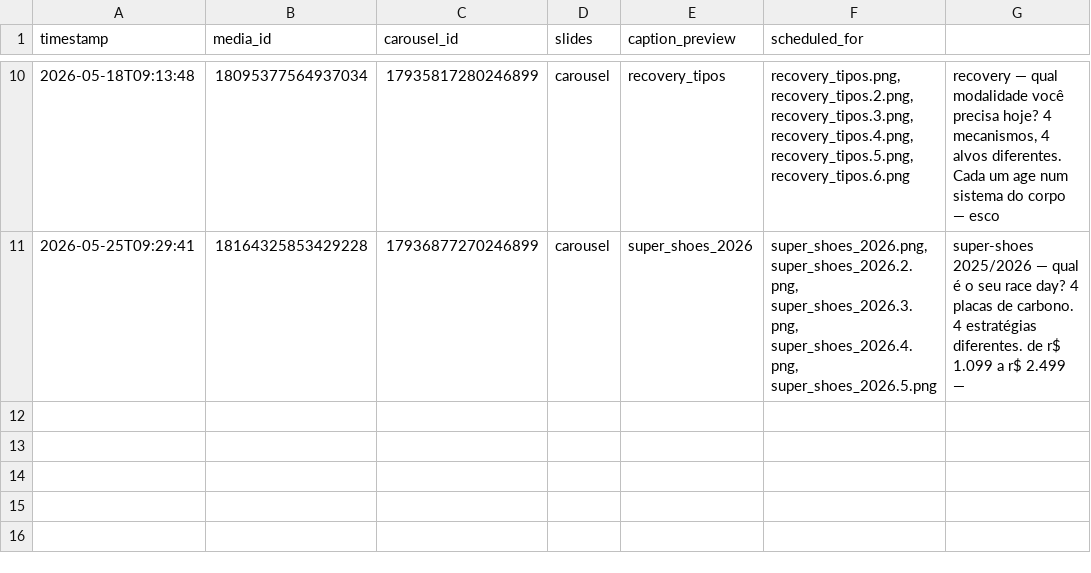
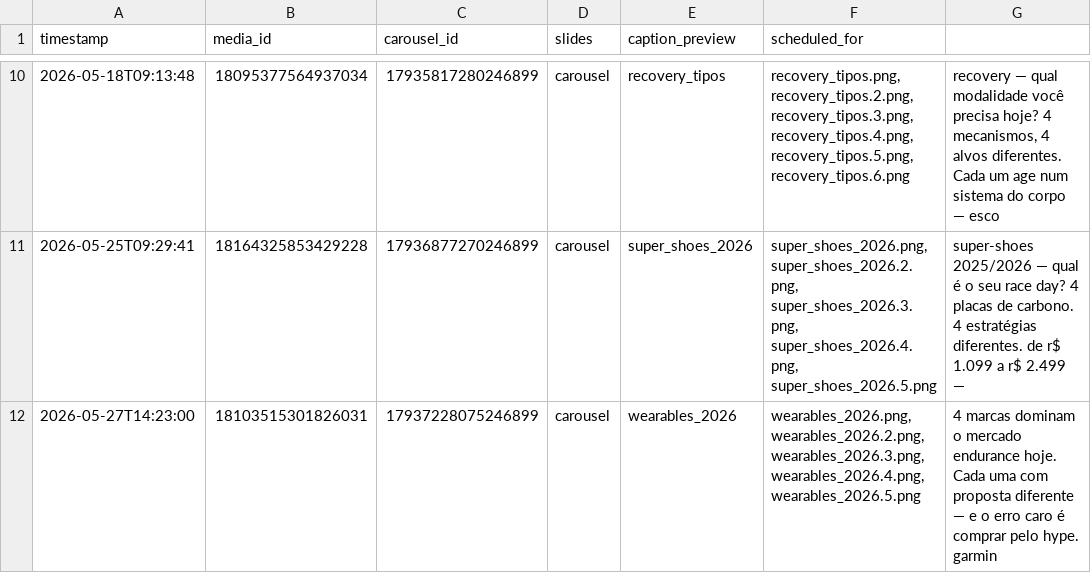
Before and after one commit to mergeappbr/merge-instagram-publisher, a CSV file: output/published.csv, drawn as a sheet; only a part is shown, gaps mark what is left out.

```diff
--- a/output/published.csv
+++ b/output/published.csv
@@ -11 +11,2 @@ timestamp,media_id,carousel_id,slides,caption_preview,scheduled_for
 2026-05-25T09:29:41,18164325853429228,17936877270246899,carousel,super_shoes_2026,"super_shoes_2026.png, super_shoes_2026.2.png, super_shoes_2026.3.png, super_shoes_2026.4.png, super_shoes_2026.5.png",super-shoes 2025/2026 — qual é o seu race day?  4 placas de carbono. 4 estratégias diferentes. de r$ 1.099 a r$ 2.499 — ,
+2026-05-27T14:23:00,18103515301826031,17937228075246899,carousel,wearables_2026,"wearables_2026.png, wearables_2026.2.png, wearables_2026.3.png, wearables_2026.4.png, wearables_2026.5.png",4 marcas dominam o mercado endurance hoje. Cada uma com proposta diferente — e o erro caro é comprar pelo hype.  garmin ,
```
Also changed, not shown: 1 other file.
